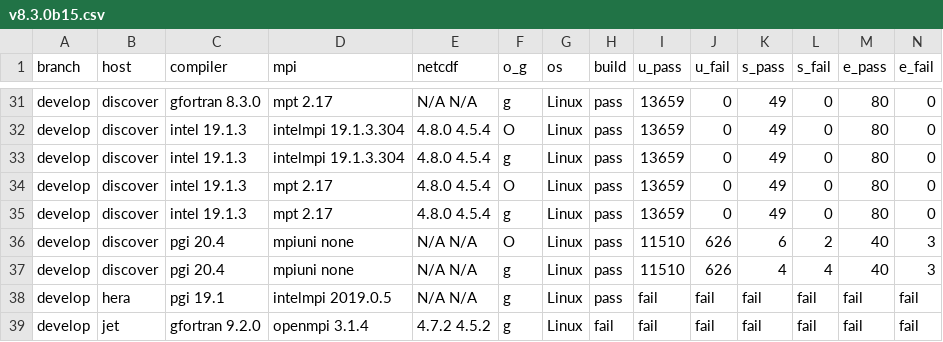
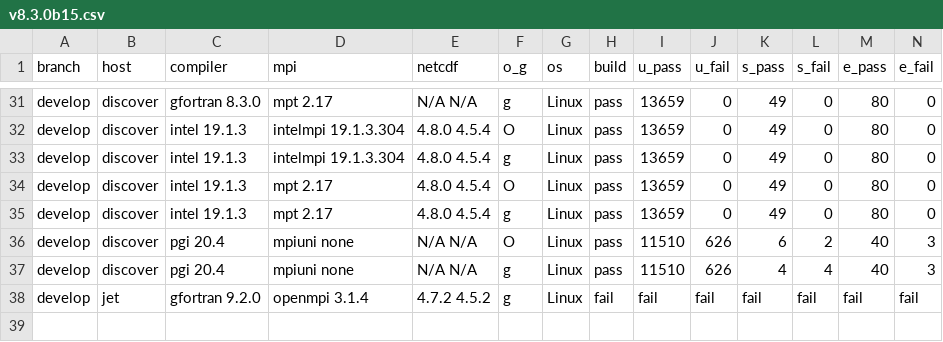
Before and after one commit to esmf-org/esmf-test-summary-2022-07, a CSV file: develop/v8.3.0b15.csv, drawn as a sheet; only a part is shown, gaps mark what is left out; rows hold the shown columns only; the diff names each change by its address in the sheet, - before the commit and + after, or states it on an @@ line.

Commit message:
'updated summary for hash v8.3.0b15 on develop'

```diff
--- a/develop/v8.3.0b15.csv
+++ b/develop/v8.3.0b15.csv
-row 38: develop | hera | pgi 19.1 | intelmpi 2019.0.5 | N/A N/A | g | Linux | pass | fail | fail | fail | fail | fail | fail
```
Also changed, not shown: 2 other files.
